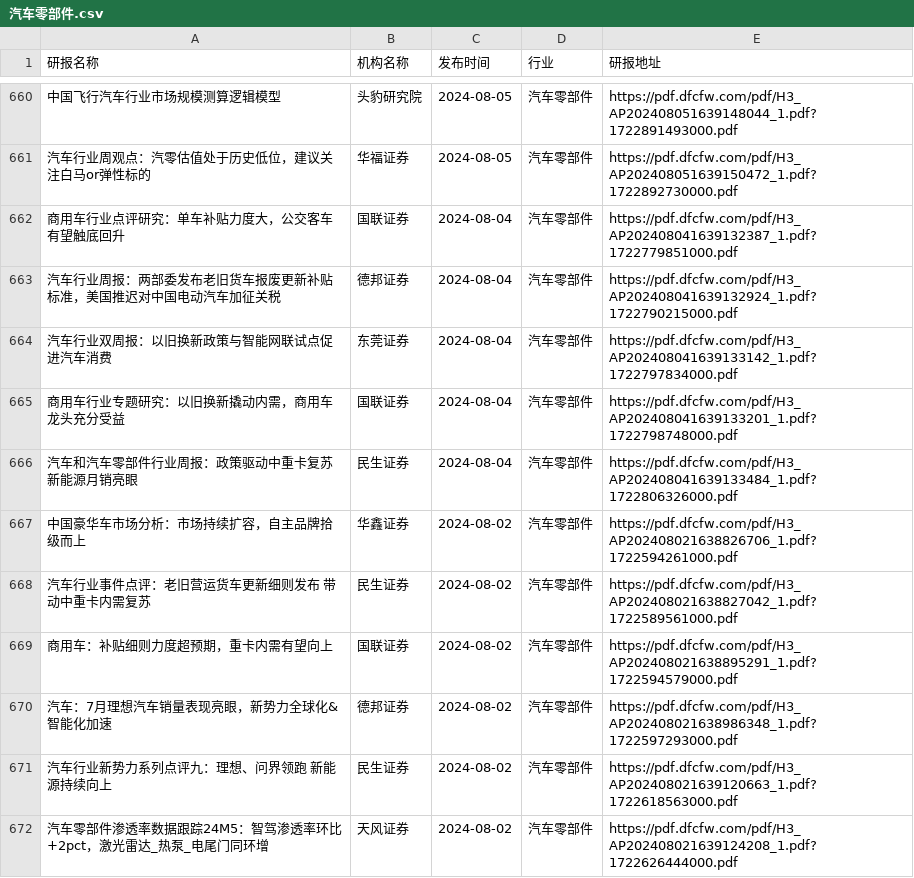
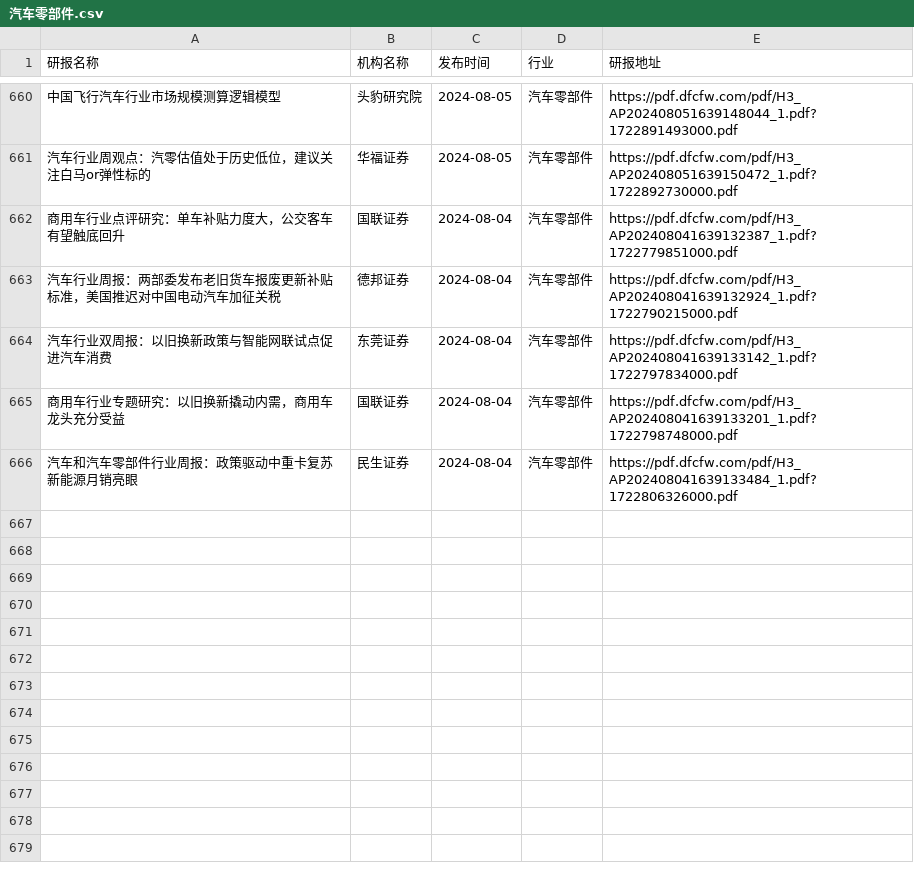
Before and after one commit to manymore13/report, a CSV file: eastmoney/汽车零部件.csv, drawn as a sheet; only a part is shown, gaps mark what is left out; the diff names each change by its address in the sheet, - before the commit and + after, or states it on an @@ line.

```diff
--- a/eastmoney/汽车零部件.csv
+++ b/eastmoney/汽车零部件.csv
-row 667: 中国豪华车市场分析：市场持续扩容，自主品牌拾级而上 | 华鑫证券 | 2024-08-02 | 汽车零部件 | https://pdf.dfcfw.com/pdf/H3_AP202408021638826706_1.pdf?1722594261000.pdf
-row 668: 汽车行业事件点评：老旧营运货车更新细则发布 带动中重卡内需复苏 | 民生证券 | 2024-08-02 | 汽车零部件 | https://pdf.dfcfw.com/pdf/H3_AP202408021638827042_1.pdf?1722589561000.pdf
-row 669: 商用车：补贴细则力度超预期，重卡内需有望向上 | 国联证券 | 2024-08-02 | 汽车零部件 | https://pdf.dfcfw.com/pdf/H3_AP202408021638895291_1.pdf?1722594579000.pdf
-row 670: 汽车：7月理想汽车销量表现亮眼，新势力全球化&智能化加速 | 德邦证券 | 2024-08-02 | 汽车零部件 | https://pdf.dfcfw.com/pdf/H3_AP202408021638986348_1.pdf?1722597293000.pdf
-row 671: 汽车行业新势力系列点评九：理想、问界领跑 新能源持续向上 | 民生证券 | 2024-08-02 | 汽车零部件 | https://pdf.dfcfw.com/pdf/H3_AP202408021639120663_1.pdf?1722618563000.pdf
-row 672: 汽车零部件渗透率数据跟踪24M5：智驾渗透率环比+2pct，激光雷达_热泵_电尾门同环增 | 天风证券 | 2024-08-02 | 汽车零部件 | https://pdf.dfcfw.com/pdf/H3_AP202408021639124208_1.pdf?1722626444000.pdf
```
Also changed, not shown: eastmoney/化学制品.csv, eastmoney/化学制药.csv, 31 other files.
